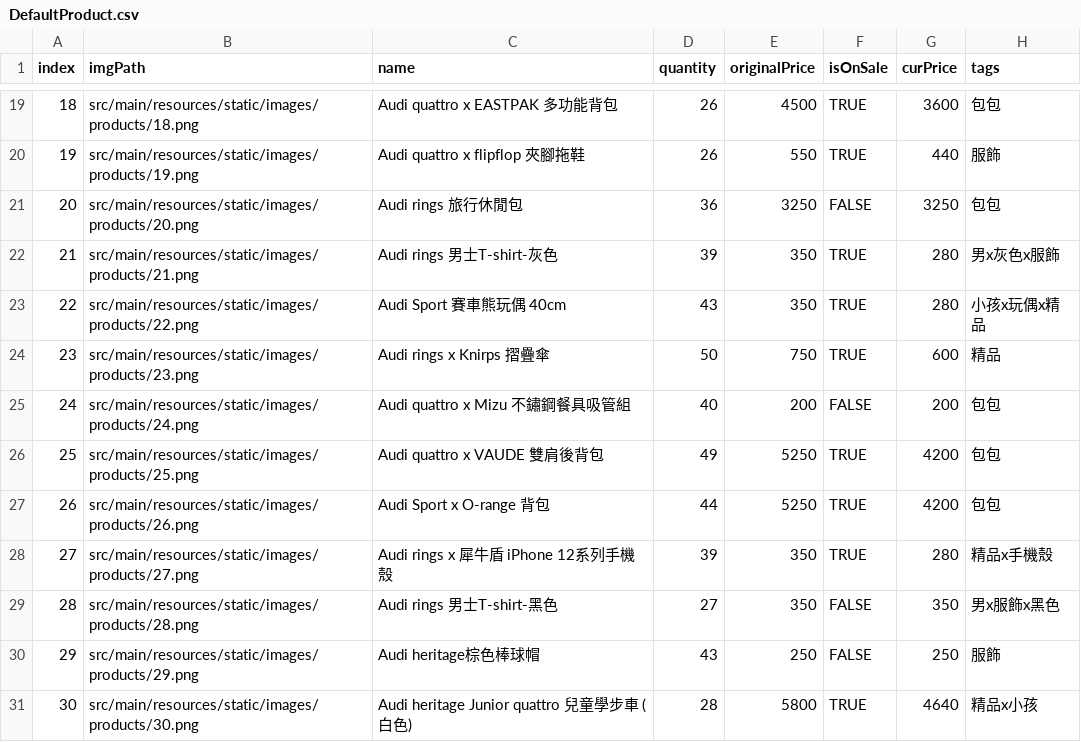
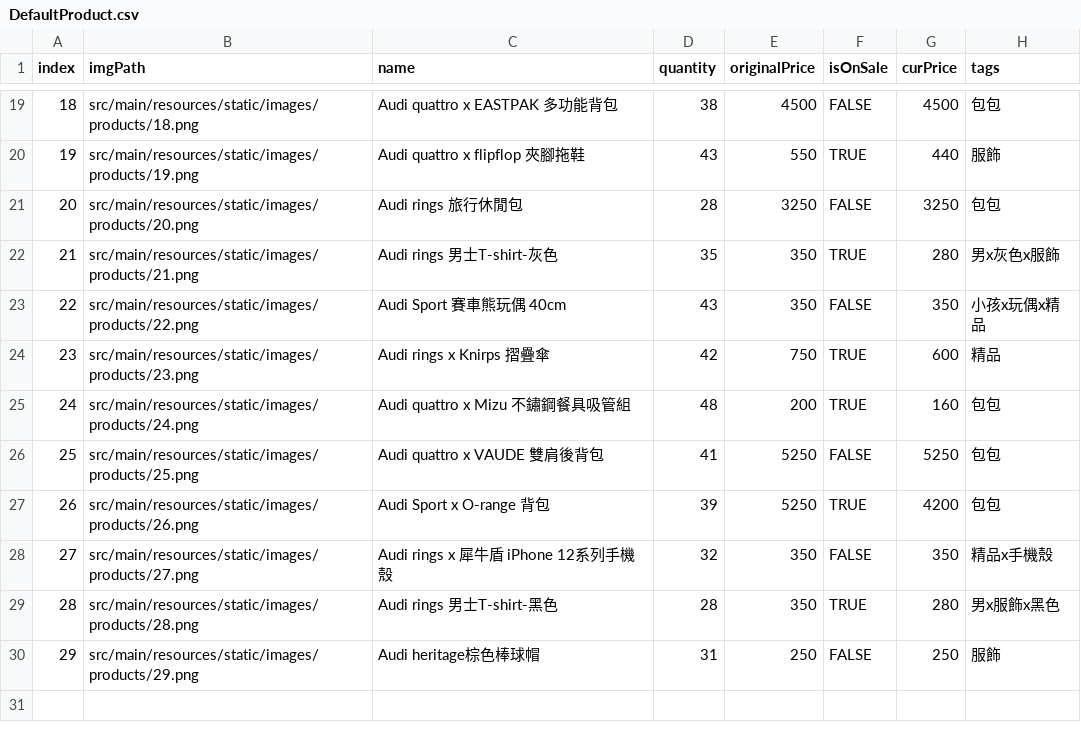
Before and after one commit to joeyaung/FinalProjectSecurity, a CSV file: src/main/resources/static/DefaultProduct.csv, drawn as a sheet; only a part is shown, gaps mark what is left out; the diff covers the shown part only.

```diff
--- a/src/main/resources/static/DefaultProduct.csv
+++ b/src/main/resources/static/DefaultProduct.csv
@@ -19,13 +19,12 @@ index,imgPath,name,quantity,originalPrice,isOnSale,curPrice,tags
-18,src/main/resources/static/images/products/18.png,Audi quattro x EASTPAK 多功能背包,26,4500,TRUE,3600,包包
-19,src/main/resources/static/images/products/19.png,Audi quattro x flipflop 夾腳拖鞋,26,550,TRUE,440,服飾
-20,src/main/resources/static/images/products/20.png,Audi rings 旅行休閒包,36,3250,FALSE,3250,包包
-21,src/main/resources/static/images/products/21.png,Audi rings 男士T-shirt-灰色,39,350,TRUE,280,男x灰色x服飾
-22,src/main/resources/static/images/products/22.png,Audi Sport 賽車熊玩偶 40cm,43,350,TRUE,280,小孩x玩偶x精品
-23,src/main/resources/static/images/products/23.png,Audi rings x Knirps 摺疊傘,50,750,TRUE,600,精品
-24,src/main/resources/static/images/products/24.png,Audi quattro x Mizu 不鏽鋼餐具吸管組,40,200,FALSE,200,包包
-25,src/main/resources/static/images/products/25.png,Audi quattro x VAUDE 雙肩後背包,49,5250,TRUE,4200,包包
-26,src/main/resources/static/images/products/26.png,Audi Sport x O-range 背包,44,5250,TRUE,4200,包包
-27,src/main/resources/static/images/products/27.png,Audi rings x 犀牛盾 iPhone 12系列手機殼,39,350,TRUE,280,精品x手機殼
-28,src/main/resources/static/images/products/28.png,Audi rings 男士T-shirt-黑色,27,350,FALSE,350,男x服飾x黑色
-29,src/main/resources/static/images/products/29.png,Audi heritage棕色棒球帽,43,250,FALSE,250,服飾
-30,src/main/resources/static/images/products/30.png,Audi heritage Junior quattro 兒童學步車 (白色),28,5800,TRUE,4640,精品x小孩
+18,src/main/resources/static/images/products/18.png,Audi quattro x EASTPAK 多功能背包,38,4500,FALSE,4500,包包
+19,src/main/resources/static/images/products/19.png,Audi quattro x flipflop 夾腳拖鞋,43,550,TRUE,440,服飾
+20,src/main/resources/static/images/products/20.png,Audi rings 旅行休閒包,28,3250,FALSE,3250,包包
+21,src/main/resources/static/images/products/21.png,Audi rings 男士T-shirt-灰色,35,350,TRUE,280,男x灰色x服飾
+22,src/main/resources/static/images/products/22.png,Audi Sport 賽車熊玩偶 40cm,43,350,FALSE,350,小孩x玩偶x精品
+23,src/main/resources/static/images/products/23.png,Audi rings x Knirps 摺疊傘,42,750,TRUE,600,精品
+24,src/main/resources/static/images/products/24.png,Audi quattro x Mizu 不鏽鋼餐具吸管組,48,200,TRUE,160,包包
+25,src/main/resources/static/images/products/25.png,Audi quattro x VAUDE 雙肩後背包,41,5250,FALSE,5250,包包
+26,src/main/resources/static/images/products/26.png,Audi Sport x O-range 背包,39,5250,TRUE,4200,包包
+27,src/main/resources/static/images/products/27.png,Audi rings x 犀牛盾 iPhone 12系列手機殼,32,350,FALSE,350,精品x手機殼
+28,src/main/resources/static/images/products/28.png,Audi rings 男士T-shirt-黑色,28,350,TRUE,280,男x服飾x黑色
+29,src/main/resources/static/images/products/29.png,Audi heritage棕色棒球帽,31,250,FALSE,250,服飾
```
Also changed, not shown: 33 edited cells elsewhere in this file, 40 other files.
